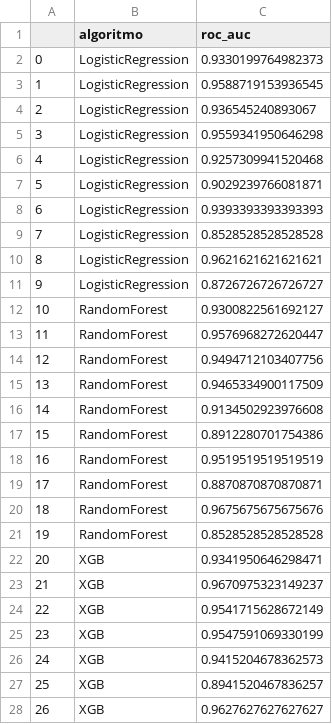
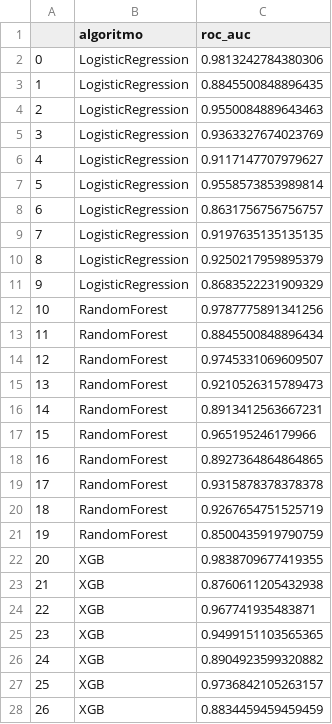
Before and after one commit to malf75/Heart-Failure-ML, a CSV file: resultados_algoritmos.csv, drawn as a sheet; only a part is shown; the diff covers the shown part only.

```diff
--- a/resultados_algoritmos.csv
+++ b/resultados_algoritmos.csv
@@ -1,28 +1,28 @@
 ,algoritmo,roc_auc
-0,LogisticRegression,0.9330199764982373
-1,LogisticRegression,0.9588719153936545
-2,LogisticRegression,0.936545240893067
-3,LogisticRegression,0.9559341950646298
-4,LogisticRegression,0.9257309941520468
-5,LogisticRegression,0.9029239766081871
-6,LogisticRegression,0.9393393393393393
-7,LogisticRegression,0.8528528528528528
-8,LogisticRegression,0.9621621621621621
-9,LogisticRegression,0.8726726726726727
-10,RandomForest,0.9300822561692127
-11,RandomForest,0.9576968272620447
-12,RandomForest,0.9494712103407756
-13,RandomForest,0.9465334900117509
-14,RandomForest,0.9134502923976608
-15,RandomForest,0.8912280701754386
-16,RandomForest,0.9519519519519519
-17,RandomForest,0.8870870870870871
-18,RandomForest,0.9675675675675676
-19,RandomForest,0.8528528528528528
-20,XGB,0.9341950646298471
-21,XGB,0.9670975323149237
-22,XGB,0.9541715628672149
-23,XGB,0.9547591069330199
-24,XGB,0.9415204678362573
-25,XGB,0.8941520467836257
-26,XGB,0.9627627627627627
+0,LogisticRegression,0.9813242784380306
+1,LogisticRegression,0.8845500848896435
+2,LogisticRegression,0.9550084889643463
+3,LogisticRegression,0.9363327674023769
+4,LogisticRegression,0.9117147707979627
+5,LogisticRegression,0.9558573853989814
+6,LogisticRegression,0.8631756756756757
+7,LogisticRegression,0.9197635135135135
+8,LogisticRegression,0.9250217959895379
+9,LogisticRegression,0.8683522231909329
+10,RandomForest,0.9787775891341256
+11,RandomForest,0.8845500848896434
+12,RandomForest,0.9745331069609507
+13,RandomForest,0.9210526315789473
+14,RandomForest,0.8913412563667231
+15,RandomForest,0.965195246179966
+16,RandomForest,0.8927364864864865
+17,RandomForest,0.9315878378378378
+18,RandomForest,0.9267654751525719
+19,RandomForest,0.8500435919790759
+20,XGB,0.9838709677419355
+21,XGB,0.8760611205432938
+22,XGB,0.967741935483871
+23,XGB,0.9499151103565365
+24,XGB,0.8904923599320882
+25,XGB,0.9736842105263157
+26,XGB,0.8834459459459459
```
Also changed, not shown: 33 edited cells elsewhere in this file, 28 other files.
